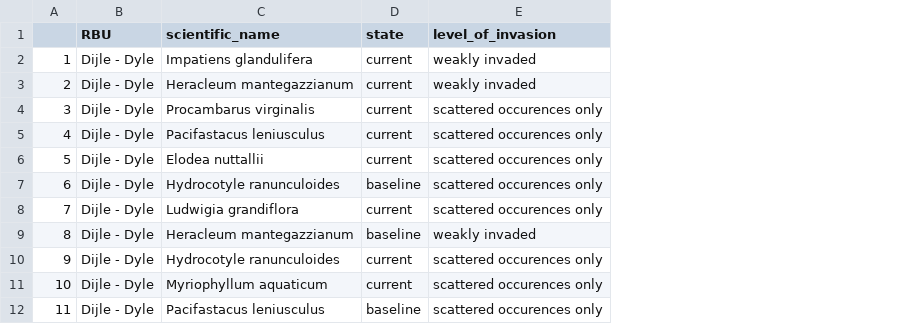
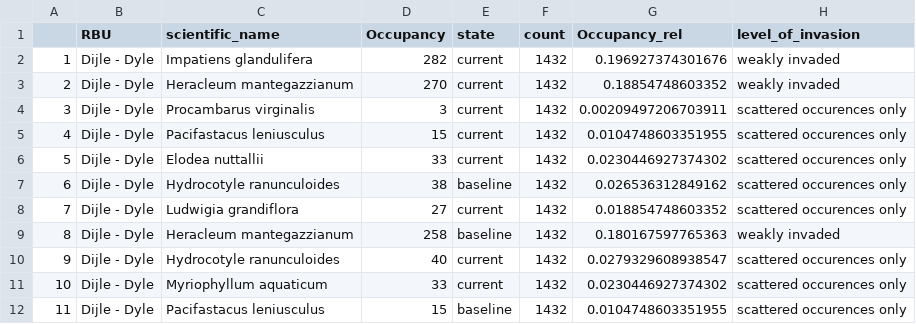
Before and after one commit to inbo/riparias-prep, a CSV file: data/interim/occupancy_RBU.csv, drawn as a sheet; only a part is shown; the diff names each change by its address in the sheet, - before the commit and + after, or states it on an @@ line.

Commit message:
update occupancy_RBU en occupancy_RBSU
update of files

```diff
--- a/data/interim/occupancy_RBU.csv
+++ b/data/interim/occupancy_RBU.csv
+column D (Occupancy), rows 2-12: 282 | 270 | 3 | 15 | 33 | 38 | 27 | 258 | 40 | 33 | 15
+column F (count), rows 2-12: all 1432
+column G (Occupancy_rel), rows 2-12: 0.196927374301676 | 0.18854748603352 | 0.00209497206703911 | 0.0104748603351955 | 0.0230446927374302 | 0.026536312849162 | 0.018854748603352 | 0.180167597765363 | 0.0279329608938547 | 0.0230446927374302 | 0.0104748603351955
```
Also changed, not shown: 1 other file.
